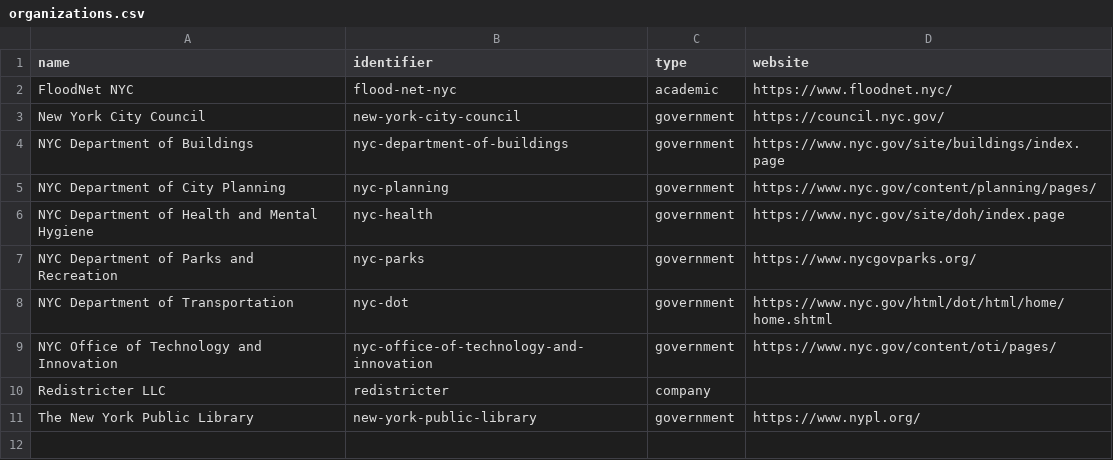
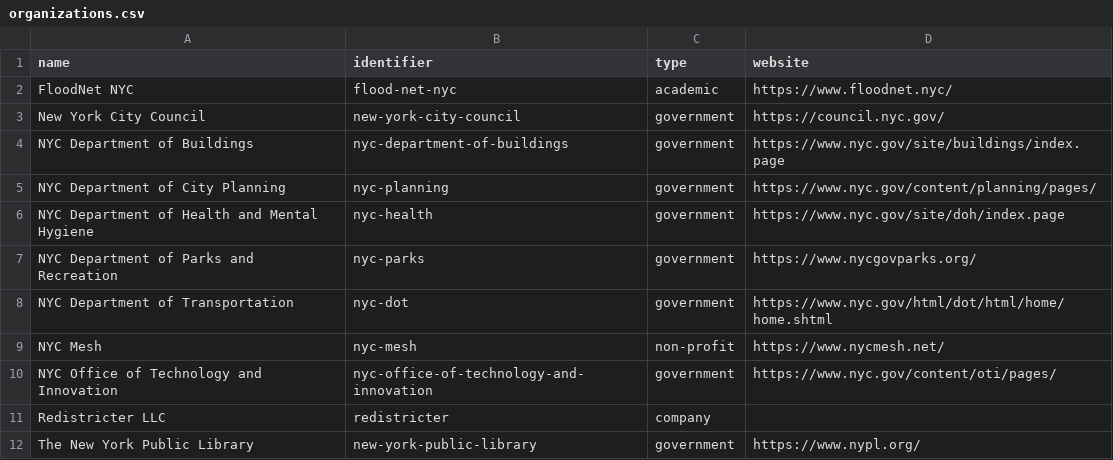
Before and after one commit to dgonzdev/nyc-urban-tech-data, a CSV file: organizations.csv, drawn as a sheet.

```diff
--- a/organizations.csv
+++ b/organizations.csv
@@ -8,2 +8,3 @@ name,identifier,type,website
 "NYC Department of Transportation","nyc-dot","government","https://www.nyc.gov/html/dot/html/home/home.shtml"
+"NYC Mesh","nyc-mesh","non-profit","https://www.nycmesh.net/"
 "NYC Office of Technology and Innovation","nyc-office-of-technology-and-innovation","government","https://www.nyc.gov/content/oti/pages/"
```
Also changed, not shown: projects.csv.
